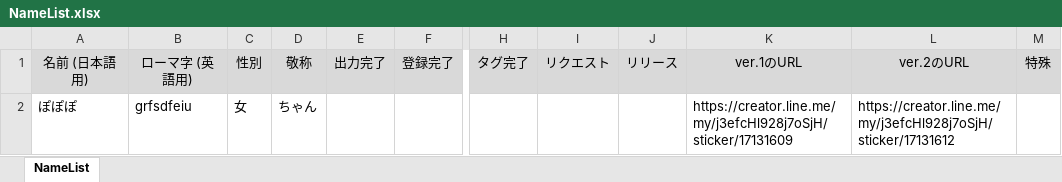
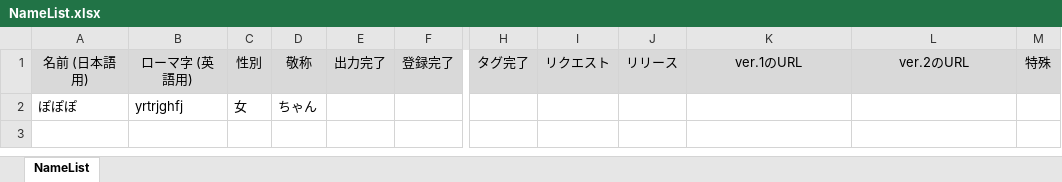
Before and after one commit to daicho/registicker, an Excel workbook: NameList.xlsx, sheet NameList, drawn as a sheet; only a part is shown, gaps mark what is left out; values as stored, in another font and other column widths than the file's, no borders; the diff names each change by its address in the sheet, - before the commit and + after, or states it on an @@ line.

```diff
--- a/NameList.xlsx (sheet NameList)
+++ b/NameList.xlsx (sheet NameList)
-B2: grfsdfeiu
+B2: yrtrjghfj
-K2: https://creator.line.me/my/j3efcHl928j7oSjH/sticker/17131609
+K2: (empty)
-L2: https://creator.line.me/my/j3efcHl928j7oSjH/sticker/17131612
+L2: (empty)
```
Also changed, not shown: 23 other files.
